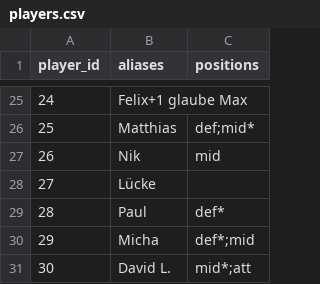
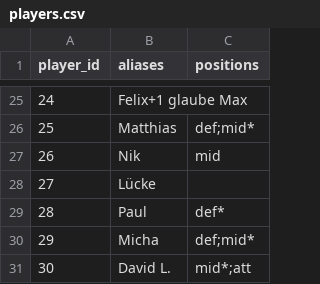
Before and after one commit to DANeoDev/RB48Glicko, a CSV file: data/players.csv, drawn as a sheet; only a part is shown, gaps mark what is left out.

```diff
--- a/data/players.csv
+++ b/data/players.csv
@@ -29,3 +29,3 @@ player_id,aliases,positions
 28,Paul,def*
-29,Micha,def*;mid
+29,Micha,def;mid*
 30,David L.,mid*;att
```
Also changed, not shown: data/matchhistory.csv, data/ratings.csv, 5 other files.
